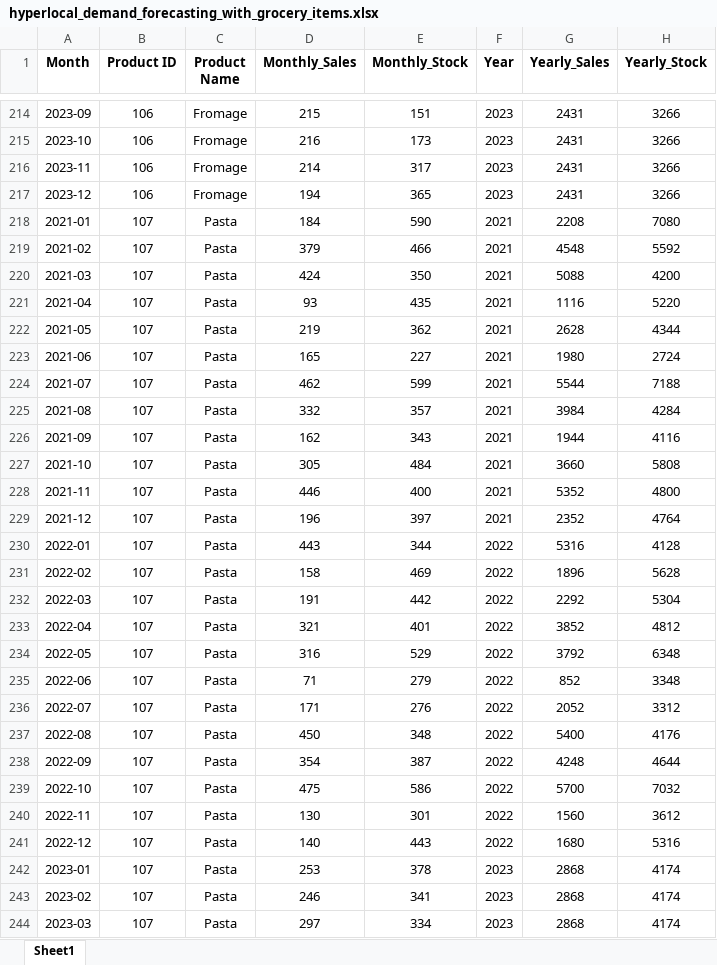
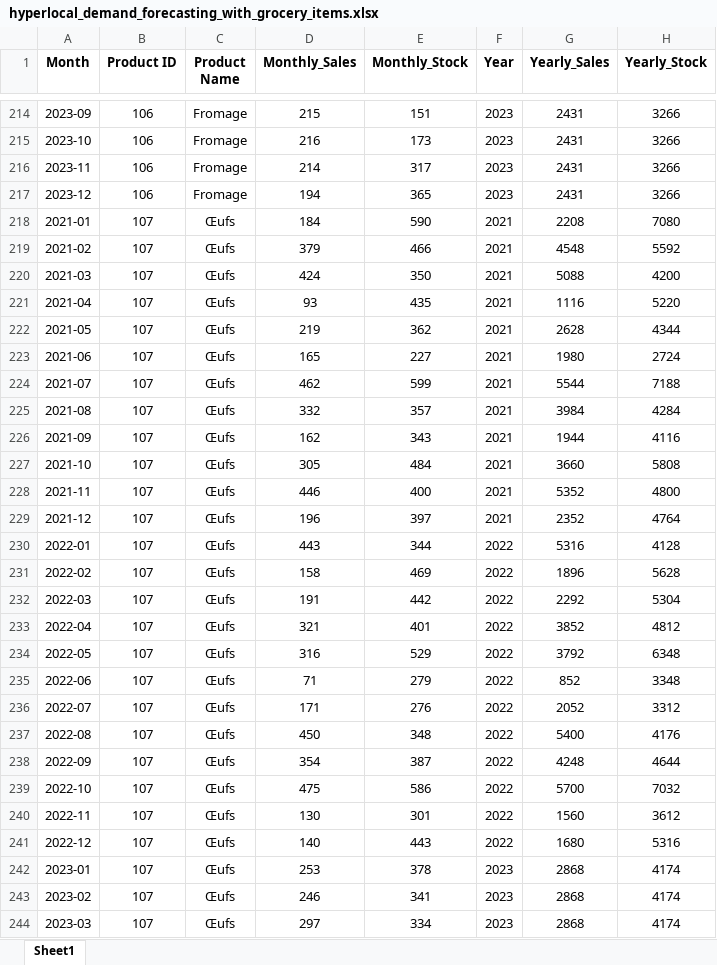
Before and after one commit to ElHakikAmina/Prevision-de-la-demande-des-produits, an Excel workbook: pages/hyperlocal_demand_forecasting_with_grocery_items.xlsx, sheet Sheet1, drawn as a sheet; only a part is shown, gaps mark what is left out; values as stored, in another font and other column widths than the file's, no borders; the diff covers the shown part only; the diff names each change by its address in the sheet, - before the commit and + after, or states it on an @@ line.

Commit message:
Œufs

```diff
--- a/pages/hyperlocal_demand_forecasting_with_grocery_items.xlsx (sheet Sheet1)
+++ b/pages/hyperlocal_demand_forecasting_with_grocery_items.xlsx (sheet Sheet1)
-C218:C244 (Product Name): Pasta
+C218:C244 (Product Name): Œufs
```
Also changed, not shown: 9 edited cells elsewhere in this sheet.
